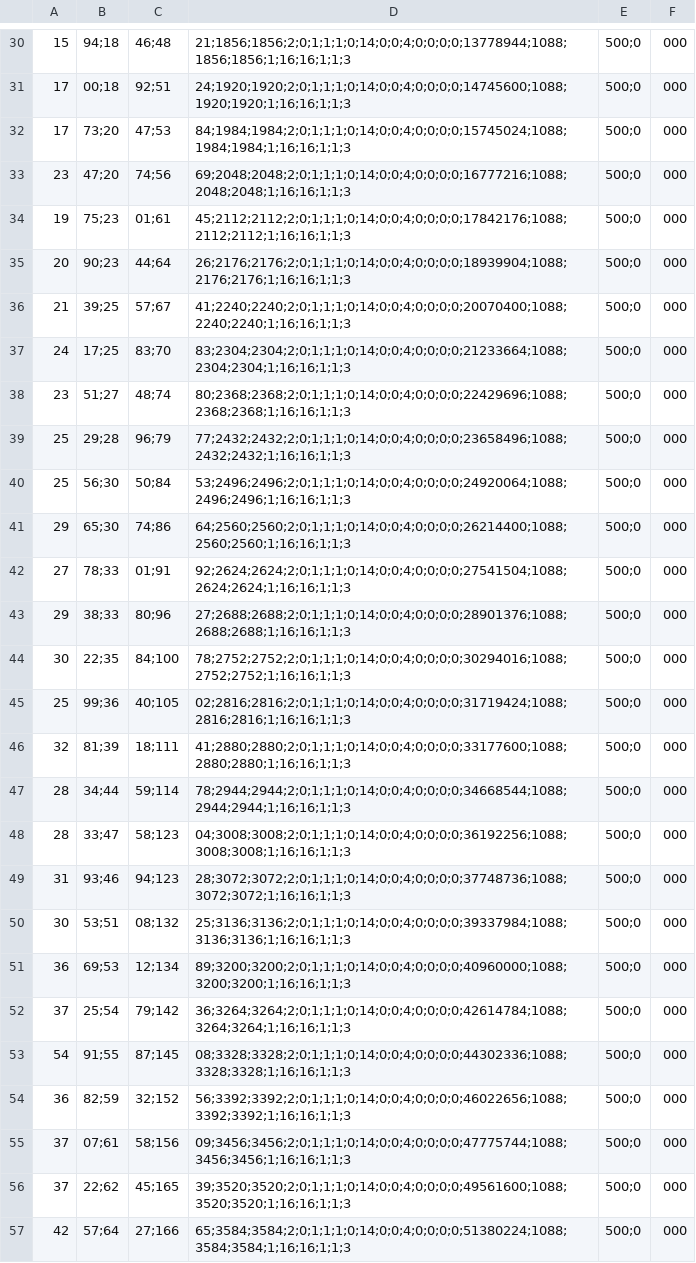
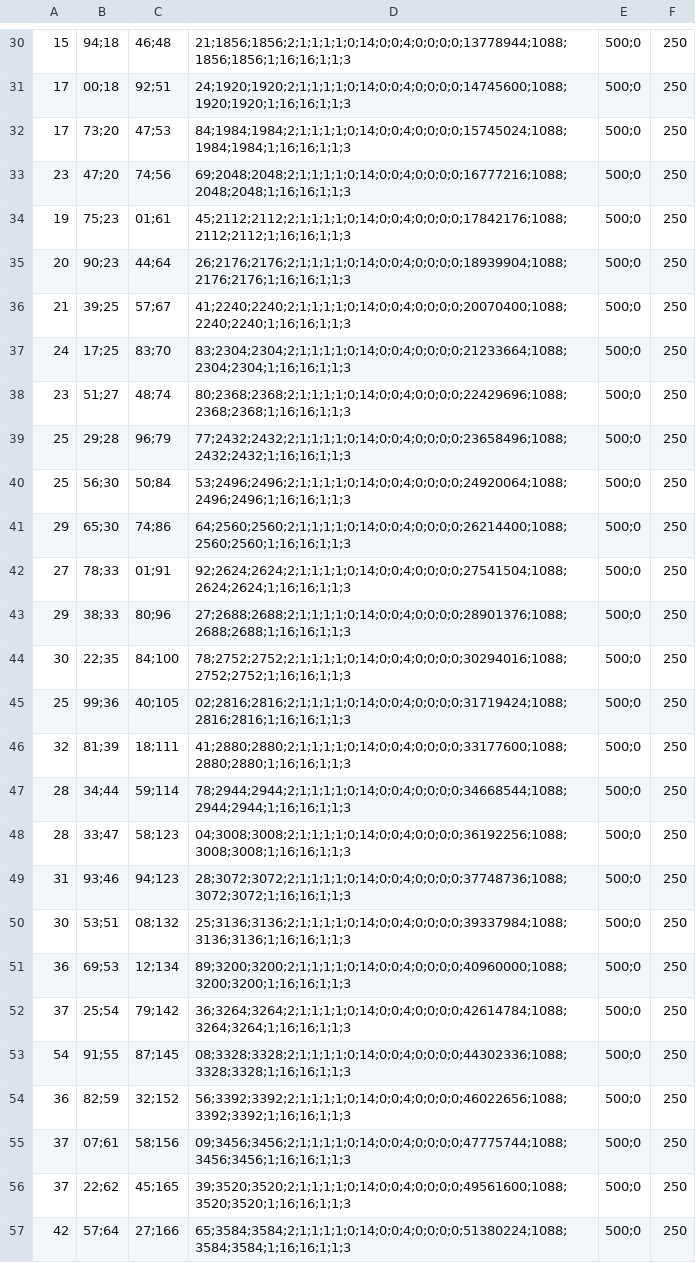
Before and after one commit to morellid/featureBasedScheduling, a CSV file: Dati/Feature Extraction Results/Matrix Transpose-Table 1.csv, drawn as a sheet; only a part is shown, gaps mark what is left out; the diff covers the shown part only; the diff names each change by its address in the sheet, - before the commit and + after, or states it on an @@ line.

```diff
--- a/Dati/Feature Extraction Results/Matrix Transpose-Table 1.csv
+++ b/Dati/Feature Extraction Results/Matrix Transpose-Table 1.csv
-D30: 21;1856;1856;2;0;1;1;1;0;14;0;0;4;0;0;0;0;13778944;1088;1856;1856;1;16;16;1;1;3
+D30: 21;1856;1856;2;1;1;1;1;0;14;0;0;4;0;0;0;0;13778944;1088;1856;1856;1;16;16;1;1;3
-F30:F57: 000
+F30:F57: 250
-D31: 24;1920;1920;2;0;1;1;1;0;14;0;0;4;0;0;0;0;14745600;1088;1920;1920;1;16;16;1;1;3
+D31: 24;1920;1920;2;1;1;1;1;0;14;0;0;4;0;0;0;0;14745600;1088;1920;1920;1;16;16;1;1;3
-D32: 84;1984;1984;2;0;1;1;1;0;14;0;0;4;0;0;0;0;15745024;1088;1984;1984;1;16;16;1;1;3
+D32: 84;1984;1984;2;1;1;1;1;0;14;0;0;4;0;0;0;0;15745024;1088;1984;1984;1;16;16;1;1;3
-D33: 69;2048;2048;2;0;1;1;1;0;14;0;0;4;0;0;0;0;16777216;1088;2048;2048;1;16;16;1;1;3
+D33: 69;2048;2048;2;1;1;1;1;0;14;0;0;4;0;0;0;0;16777216;1088;2048;2048;1;16;16;1;1;3
-D34: 45;2112;2112;2;0;1;1;1;0;14;0;0;4;0;0;0;0;17842176;1088;2112;2112;1;16;16;1;1;3
+D34: 45;2112;2112;2;1;1;1;1;0;14;0;0;4;0;0;0;0;17842176;1088;2112;2112;1;16;16;1;1;3
-D35: 26;2176;2176;2;0;1;1;1;0;14;0;0;4;0;0;0;0;18939904;1088;2176;2176;1;16;16;1;1;3
+D35: 26;2176;2176;2;1;1;1;1;0;14;0;0;4;0;0;0;0;18939904;1088;2176;2176;1;16;16;1;1;3
-D36: 41;2240;2240;2;0;1;1;1;0;14;0;0;4;0;0;0;0;20070400;1088;2240;2240;1;16;16;1;1;3
+D36: 41;2240;2240;2;1;1;1;1;0;14;0;0;4;0;0;0;0;20070400;1088;2240;2240;1;16;16;1;1;3
-D37: 83;2304;2304;2;0;1;1;1;0;14;0;0;4;0;0;0;0;21233664;1088;2304;2304;1;16;16;1;1;3
+D37: 83;2304;2304;2;1;1;1;1;0;14;0;0;4;0;0;0;0;21233664;1088;2304;2304;1;16;16;1;1;3
-D38: 80;2368;2368;2;0;1;1;1;0;14;0;0;4;0;0;0;0;22429696;1088;2368;2368;1;16;16;1;1;3
+D38: 80;2368;2368;2;1;1;1;1;0;14;0;0;4;0;0;0;0;22429696;1088;2368;2368;1;16;16;1;1;3
-D39: 77;2432;2432;2;0;1;1;1;0;14;0;0;4;0;0;0;0;23658496;1088;2432;2432;1;16;16;1;1;3
+D39: 77;2432;2432;2;1;1;1;1;0;14;0;0;4;0;0;0;0;23658496;1088;2432;2432;1;16;16;1;1;3
-D40: 53;2496;2496;2;0;1;1;1;0;14;0;0;4;0;0;0;0;24920064;1088;2496;2496;1;16;16;1;1;3
+D40: 53;2496;2496;2;1;1;1;1;0;14;0;0;4;0;0;0;0;24920064;1088;2496;2496;1;16;16;1;1;3
-D41: 64;2560;2560;2;0;1;1;1;0;14;0;0;4;0;0;0;0;26214400;1088;2560;2560;1;16;16;1;1;3
+D41: 64;2560;2560;2;1;1;1;1;0;14;0;0;4;0;0;0;0;26214400;1088;2560;2560;1;16;16;1;1;3
-D42: 92;2624;2624;2;0;1;1;1;0;14;0;0;4;0;0;0;0;27541504;1088;2624;2624;1;16;16;1;1;3
+D42: 92;2624;2624;2;1;1;1;1;0;14;0;0;4;0;0;0;0;27541504;1088;2624;2624;1;16;16;1;1;3
-D43: 27;2688;2688;2;0;1;1;1;0;14;0;0;4;0;0;0;0;28901376;1088;2688;2688;1;16;16;1;1;3
+D43: 27;2688;2688;2;1;1;1;1;0;14;0;0;4;0;0;0;0;28901376;1088;2688;2688;1;16;16;1;1;3
-D44: 78;2752;2752;2;0;1;1;1;0;14;0;0;4;0;0;0;0;30294016;1088;2752;2752;1;16;16;1;1;3
+D44: 78;2752;2752;2;1;1;1;1;0;14;0;0;4;0;0;0;0;30294016;1088;2752;2752;1;16;16;1;1;3
-D45: 02;2816;2816;2;0;1;1;1;0;14;0;0;4;0;0;0;0;31719424;1088;2816;2816;1;16;16;1;1;3
+D45: 02;2816;2816;2;1;1;1;1;0;14;0;0;4;0;0;0;0;31719424;1088;2816;2816;1;16;16;1;1;3
-D46: 41;2880;2880;2;0;1;1;1;0;14;0;0;4;0;0;0;0;33177600;1088;2880;2880;1;16;16;1;1;3
+D46: 41;2880;2880;2;1;1;1;1;0;14;0;0;4;0;0;0;0;33177600;1088;2880;2880;1;16;16;1;1;3
-D47: 78;2944;2944;2;0;1;1;1;0;14;0;0;4;0;0;0;0;34668544;1088;2944;2944;1;16;16;1;1;3
+D47: 78;2944;2944;2;1;1;1;1;0;14;0;0;4;0;0;0;0;34668544;1088;2944;2944;1;16;16;1;1;3
-D48: 04;3008;3008;2;0;1;1;1;0;14;0;0;4;0;0;0;0;36192256;1088;3008;3008;1;16;16;1;1;3
+D48: 04;3008;3008;2;1;1;1;1;0;14;0;0;4;0;0;0;0;36192256;1088;3008;3008;1;16;16;1;1;3
-D49: 28;3072;3072;2;0;1;1;1;0;14;0;0;4;0;0;0;0;37748736;1088;3072;3072;1;16;16;1;1;3
+D49: 28;3072;3072;2;1;1;1;1;0;14;0;0;4;0;0;0;0;37748736;1088;3072;3072;1;16;16;1;1;3
-D50: 25;3136;3136;2;0;1;1;1;0;14;0;0;4;0;0;0;0;39337984;1088;3136;3136;1;16;16;1;1;3
+D50: 25;3136;3136;2;1;1;1;1;0;14;0;0;4;0;0;0;0;39337984;1088;3136;3136;1;16;16;1;1;3
-D51: 89;3200;3200;2;0;1;1;1;0;14;0;0;4;0;0;0;0;40960000;1088;3200;3200;1;16;16;1;1;3
+D51: 89;3200;3200;2;1;1;1;1;0;14;0;0;4;0;0;0;0;40960000;1088;3200;3200;1;16;16;1;1;3
-D52: 36;3264;3264;2;0;1;1;1;0;14;0;0;4;0;0;0;0;42614784;1088;3264;3264;1;16;16;1;1;3
+D52: 36;3264;3264;2;1;1;1;1;0;14;0;0;4;0;0;0;0;42614784;1088;3264;3264;1;16;16;1;1;3
-D53: 08;3328;3328;2;0;1;1;1;0;14;0;0;4;0;0;0;0;44302336;1088;3328;3328;1;16;16;1;1;3
+D53: 08;3328;3328;2;1;1;1;1;0;14;0;0;4;0;0;0;0;44302336;1088;3328;3328;1;16;16;1;1;3
-D54: 56;3392;3392;2;0;1;1;1;0;14;0;0;4;0;0;0;0;46022656;1088;3392;3392;1;16;16;1;1;3
+D54: 56;3392;3392;2;1;1;1;1;0;14;0;0;4;0;0;0;0;46022656;1088;3392;3392;1;16;16;1;1;3
-D55: 09;3456;3456;2;0;1;1;1;0;14;0;0;4;0;0;0;0;47775744;1088;3456;3456;1;16;16;1;1;3
+D55: 09;3456;3456;2;1;1;1;1;0;14;0;0;4;0;0;0;0;47775744;1088;3456;3456;1;16;16;1;1;3
-D56: 39;3520;3520;2;0;1;1;1;0;14;0;0;4;0;0;0;0;49561600;1088;3520;3520;1;16;16;1;1;3
+D56: 39;3520;3520;2;1;1;1;1;0;14;0;0;4;0;0;0;0;49561600;1088;3520;3520;1;16;16;1;1;3
-D57: 65;3584;3584;2;0;1;1;1;0;14;0;0;4;0;0;0;0;51380224;1088;3584;3584;1;16;16;1;1;3
+D57: 65;3584;3584;2;1;1;1;1;0;14;0;0;4;0;0;0;0;51380224;1088;3584;3584;1;16;16;1;1;3
```
Also changed, not shown: 72 edited cells elsewhere in this file, 2 other files.
